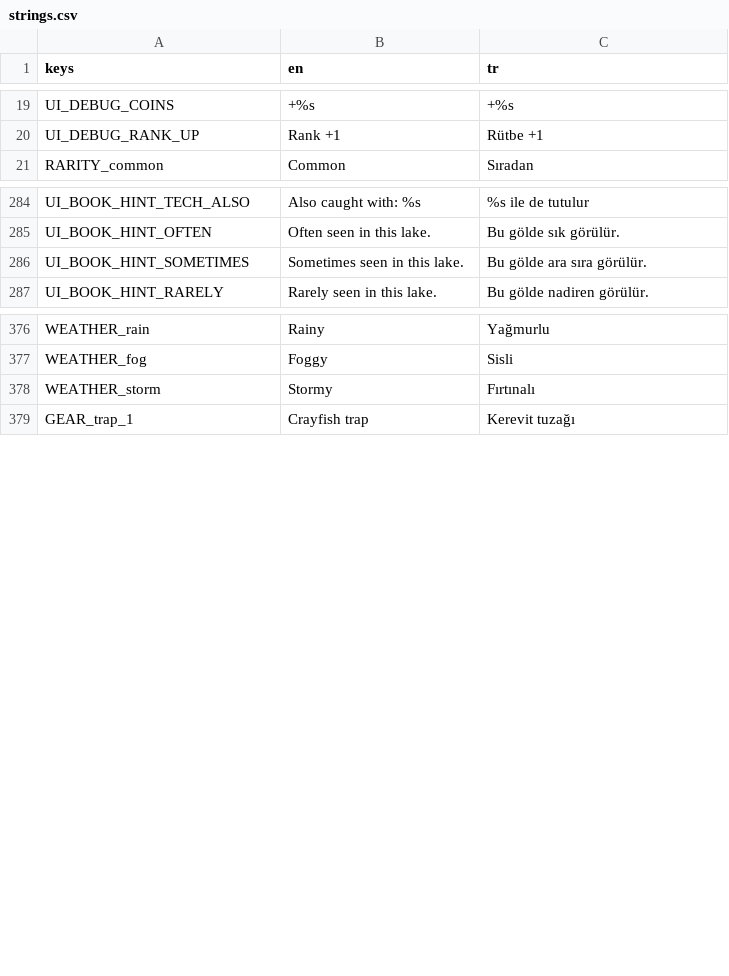
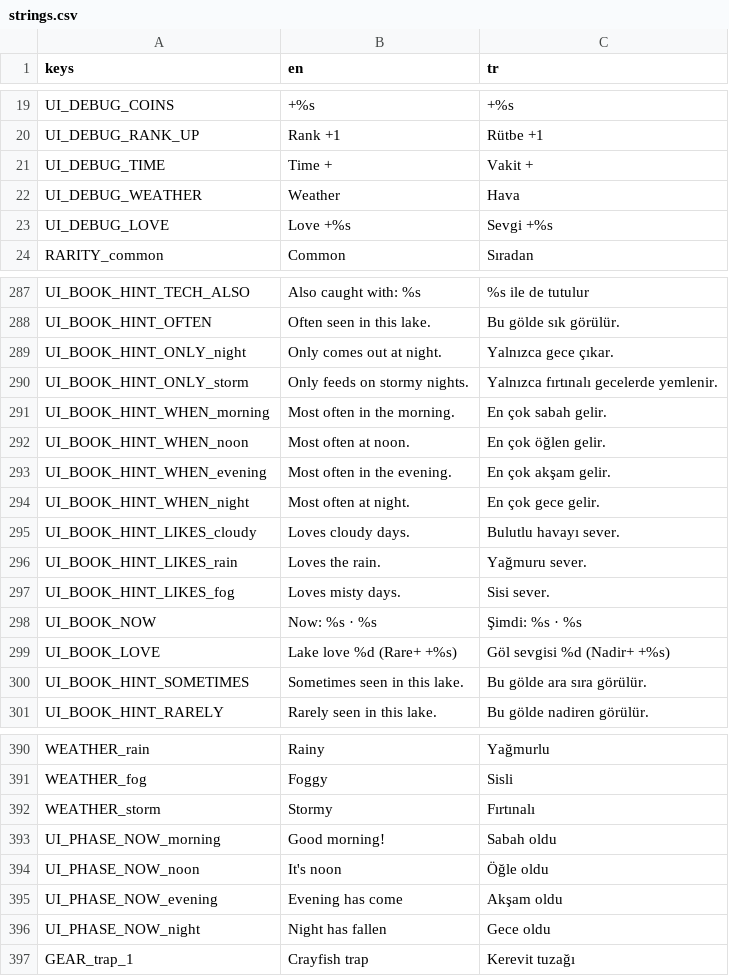
Before and after one commit to ErsinAydogmuss/game1, a CSV file: localization/strings.csv, drawn as a sheet; only a part is shown, gaps mark what is left out; the diff names each change by its address in the sheet, - before the commit and + after, or states it on an @@ line.

```diff
--- a/localization/strings.csv
+++ b/localization/strings.csv
+row 21: UI_DEBUG_TIME | Time + | Vakit +
+row 22: UI_DEBUG_WEATHER | Weather | Hava
+row 23: UI_DEBUG_LOVE | Love +%s | Sevgi +%s
+row 289: UI_BOOK_HINT_ONLY_night | Only comes out at night. | Yalnızca gece çıkar.
+row 290: UI_BOOK_HINT_ONLY_storm | Only feeds on stormy nights. | Yalnızca fırtınalı gecelerde yemlenir.
+row 291: UI_BOOK_HINT_WHEN_morning | Most often in the morning. | En çok sabah gelir.
+row 292: UI_BOOK_HINT_WHEN_noon | Most often at noon. | En çok öğlen gelir.
+row 293: UI_BOOK_HINT_WHEN_evening | Most often in the evening. | En çok akşam gelir.
+row 294: UI_BOOK_HINT_WHEN_night | Most often at night. | En çok gece gelir.
+row 295: UI_BOOK_HINT_LIKES_cloudy | Loves cloudy days. | Bulutlu havayı sever.
+row 296: UI_BOOK_HINT_LIKES_rain | Loves the rain. | Yağmuru sever.
+row 297: UI_BOOK_HINT_LIKES_fog | Loves misty days. | Sisi sever.
+row 298: UI_BOOK_NOW | Now: %s · %s | Şimdi: %s · %s
+row 299: UI_BOOK_LOVE | Lake love %d (Rare+ +%s) | Göl sevgisi %d (Nadir+ +%s)
+row 393: UI_PHASE_NOW_morning | Good morning! | Sabah oldu
+row 394: UI_PHASE_NOW_noon | It's noon | Öğle oldu
+row 395: UI_PHASE_NOW_evening | Evening has come | Akşam oldu
+row 396: UI_PHASE_NOW_night | Night has fallen | Gece oldu
```
Also changed, not shown: 21 other files.
